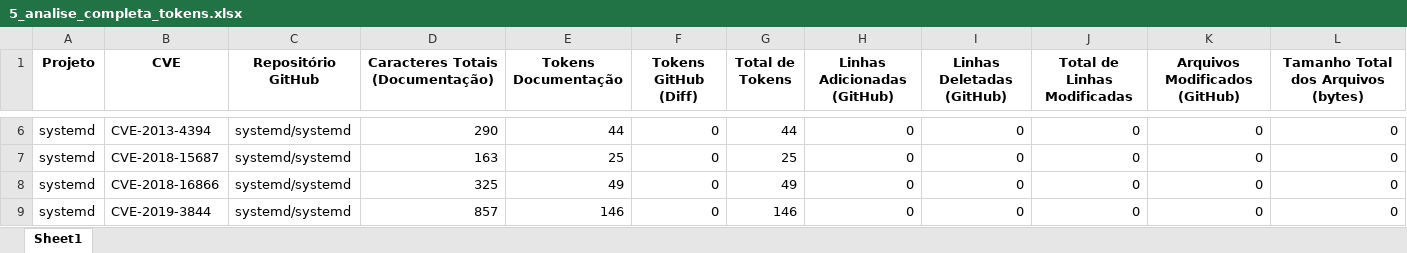
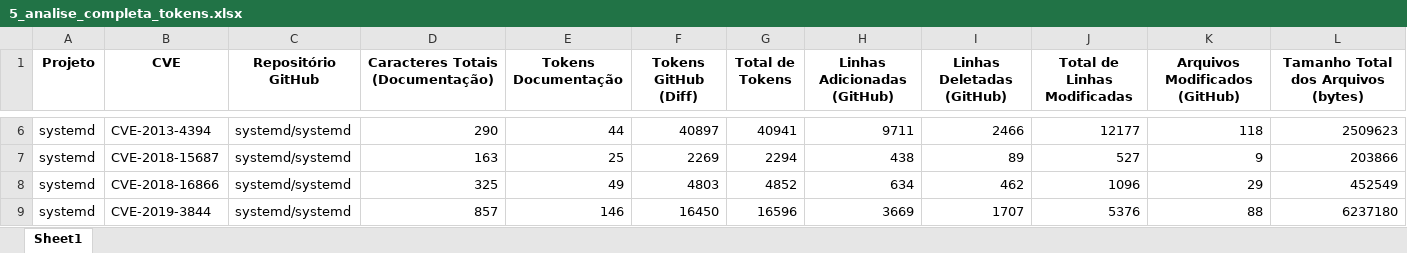
Before and after one commit to TCC-UFAPE/query20, an Excel workbook: 5_analise_completa_tokens.xlsx, sheet Sheet1, drawn as a sheet; only a part is shown, gaps mark what is left out; values as stored, in another font and other column widths than the file's, no borders; the diff covers the shown part only; the diff names each change by its address in the sheet, - before the commit and + after, or states it on an @@ line.

```diff
--- a/5_analise_completa_tokens.xlsx (sheet Sheet1)
+++ b/5_analise_completa_tokens.xlsx (sheet Sheet1)
-F6 (Tokens GitHub (Diff)): 0
+F6 (Tokens GitHub (Diff)): 40897
-G6 (Total de Tokens): 44
+G6 (Total de Tokens): 40941
-H6 (Linhas Adicionadas (GitHub)): 0
+H6 (Linhas Adicionadas (GitHub)): 9711
-I6 (Linhas Deletadas (GitHub)): 0
+I6 (Linhas Deletadas (GitHub)): 2466
-J6 (Total de Linhas Modificadas): 0
+J6 (Total de Linhas Modificadas): 12177
-K6 (Arquivos Modificados (GitHub)): 0
+K6 (Arquivos Modificados (GitHub)): 118
-L6: 0
+L6: 2509623
-F7 (Tokens GitHub (Diff)): 0
+F7 (Tokens GitHub (Diff)): 2269
-G7 (Total de Tokens): 25
+G7 (Total de Tokens): 2294
-H7 (Linhas Adicionadas (GitHub)): 0
+H7 (Linhas Adicionadas (GitHub)): 438
-I7 (Linhas Deletadas (GitHub)): 0
+I7 (Linhas Deletadas (GitHub)): 89
-J7 (Total de Linhas Modificadas): 0
+J7 (Total de Linhas Modificadas): 527
-K7 (Arquivos Modificados (GitHub)): 0
+K7 (Arquivos Modificados (GitHub)): 9
-L7: 0
+L7: 203866
-F8 (Tokens GitHub (Diff)): 0
+F8 (Tokens GitHub (Diff)): 4803
-G8 (Total de Tokens): 49
+G8 (Total de Tokens): 4852
-H8 (Linhas Adicionadas (GitHub)): 0
+H8 (Linhas Adicionadas (GitHub)): 634
-I8 (Linhas Deletadas (GitHub)): 0
+I8 (Linhas Deletadas (GitHub)): 462
-J8 (Total de Linhas Modificadas): 0
+J8 (Total de Linhas Modificadas): 1096
-K8 (Arquivos Modificados (GitHub)): 0
+K8 (Arquivos Modificados (GitHub)): 29
-L8: 0
+L8: 452549
-F9 (Tokens GitHub (Diff)): 0
+F9 (Tokens GitHub (Diff)): 16450
-G9 (Total de Tokens): 146
+G9 (Total de Tokens): 16596
-H9 (Linhas Adicionadas (GitHub)): 0
+H9 (Linhas Adicionadas (GitHub)): 3669
-I9 (Linhas Deletadas (GitHub)): 0
+I9 (Linhas Deletadas (GitHub)): 1707
-J9 (Total de Linhas Modificadas): 0
+J9 (Total de Linhas Modificadas): 5376
-K9 (Arquivos Modificados (GitHub)): 0
+K9 (Arquivos Modificados (GitHub)): 88
-L9: 0
+L9: 6237180
```
Also changed, not shown: 6 added rows and 146 edited cells elsewhere in this sheet, 1_2_vulnerabilidades_por_projeto.xlsx, 3_vulnerabilidades_por_tipo.xlsx, 1 other file.
